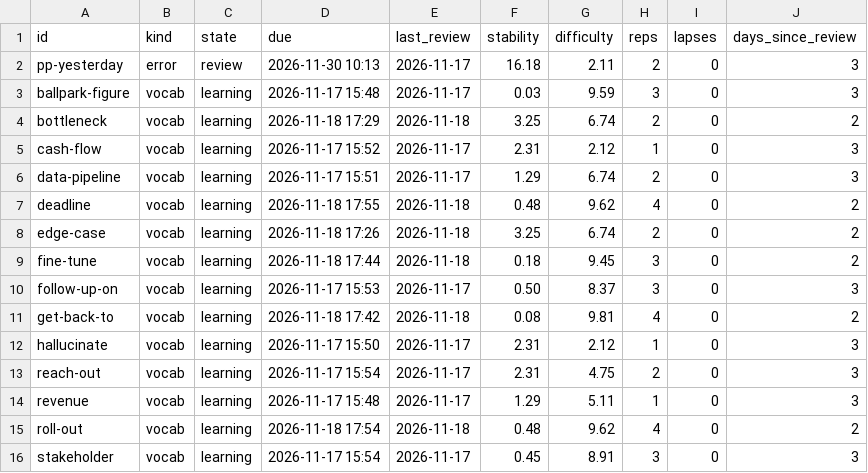
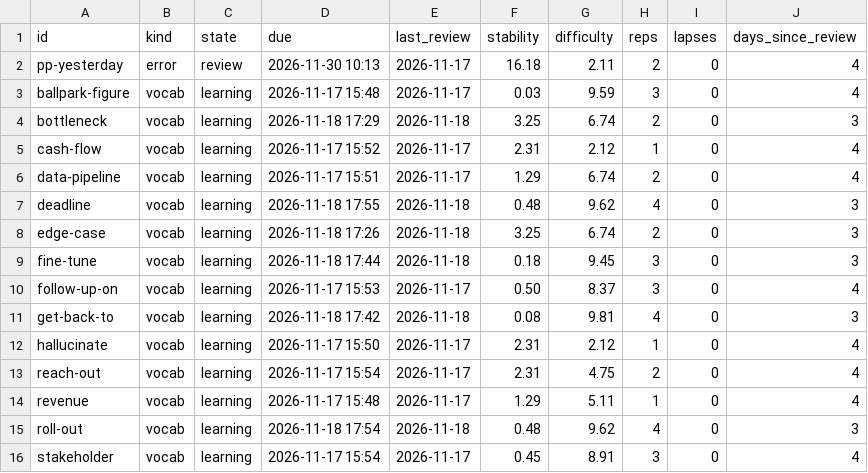
Before and after one commit to alejo-works/English, a CSV file: data/review_state.csv, drawn as a sheet.

```diff
--- a/data/review_state.csv
+++ b/data/review_state.csv
@@ -1,16 +1,16 @@
 id,kind,state,due,last_review,stability,difficulty,reps,lapses,days_since_review
-pp-yesterday,error,review,2026-11-30 10:13,2026-11-17,16.18,2.11,2,0,3
-ballpark-figure,vocab,learning,2026-11-17 15:48,2026-11-17,0.03,9.59,3,0,3
-bottleneck,vocab,learning,2026-11-18 17:29,2026-11-18,3.25,6.74,2,0,2
-cash-flow,vocab,learning,2026-11-17 15:52,2026-11-17,2.31,2.12,1,0,3
-data-pipeline,vocab,learning,2026-11-17 15:51,2026-11-17,1.29,6.74,2,0,3
-deadline,vocab,learning,2026-11-18 17:55,2026-11-18,0.48,9.62,4,0,2
-edge-case,vocab,learning,2026-11-18 17:26,2026-11-18,3.25,6.74,2,0,2
-fine-tune,vocab,learning,2026-11-18 17:44,2026-11-18,0.18,9.45,3,0,2
-follow-up-on,vocab,learning,2026-11-17 15:53,2026-11-17,0.50,8.37,3,0,3
-get-back-to,vocab,learning,2026-11-18 17:42,2026-11-18,0.08,9.81,4,0,2
-hallucinate,vocab,learning,2026-11-17 15:50,2026-11-17,2.31,2.12,1,0,3
-reach-out,vocab,learning,2026-11-17 15:54,2026-11-17,2.31,4.75,2,0,3
-revenue,vocab,learning,2026-11-17 15:48,2026-11-17,1.29,5.11,1,0,3
-roll-out,vocab,learning,2026-11-18 17:54,2026-11-18,0.48,9.62,4,0,2
-stakeholder,vocab,learning,2026-11-17 15:54,2026-11-17,0.45,8.91,3,0,3
+pp-yesterday,error,review,2026-11-30 10:13,2026-11-17,16.18,2.11,2,0,4
+ballpark-figure,vocab,learning,2026-11-17 15:48,2026-11-17,0.03,9.59,3,0,4
+bottleneck,vocab,learning,2026-11-18 17:29,2026-11-18,3.25,6.74,2,0,3
+cash-flow,vocab,learning,2026-11-17 15:52,2026-11-17,2.31,2.12,1,0,4
+data-pipeline,vocab,learning,2026-11-17 15:51,2026-11-17,1.29,6.74,2,0,4
+deadline,vocab,learning,2026-11-18 17:55,2026-11-18,0.48,9.62,4,0,3
+edge-case,vocab,learning,2026-11-18 17:26,2026-11-18,3.25,6.74,2,0,3
+fine-tune,vocab,learning,2026-11-18 17:44,2026-11-18,0.18,9.45,3,0,3
+follow-up-on,vocab,learning,2026-11-17 15:53,2026-11-17,0.50,8.37,3,0,4
+get-back-to,vocab,learning,2026-11-18 17:42,2026-11-18,0.08,9.81,4,0,3
+hallucinate,vocab,learning,2026-11-17 15:50,2026-11-17,2.31,2.12,1,0,4
+reach-out,vocab,learning,2026-11-17 15:54,2026-11-17,2.31,4.75,2,0,4
+revenue,vocab,learning,2026-11-17 15:48,2026-11-17,1.29,5.11,1,0,4
+roll-out,vocab,learning,2026-11-18 17:54,2026-11-18,0.48,9.62,4,0,3
+stakeholder,vocab,learning,2026-11-17 15:54,2026-11-17,0.45,8.91,3,0,4
```
